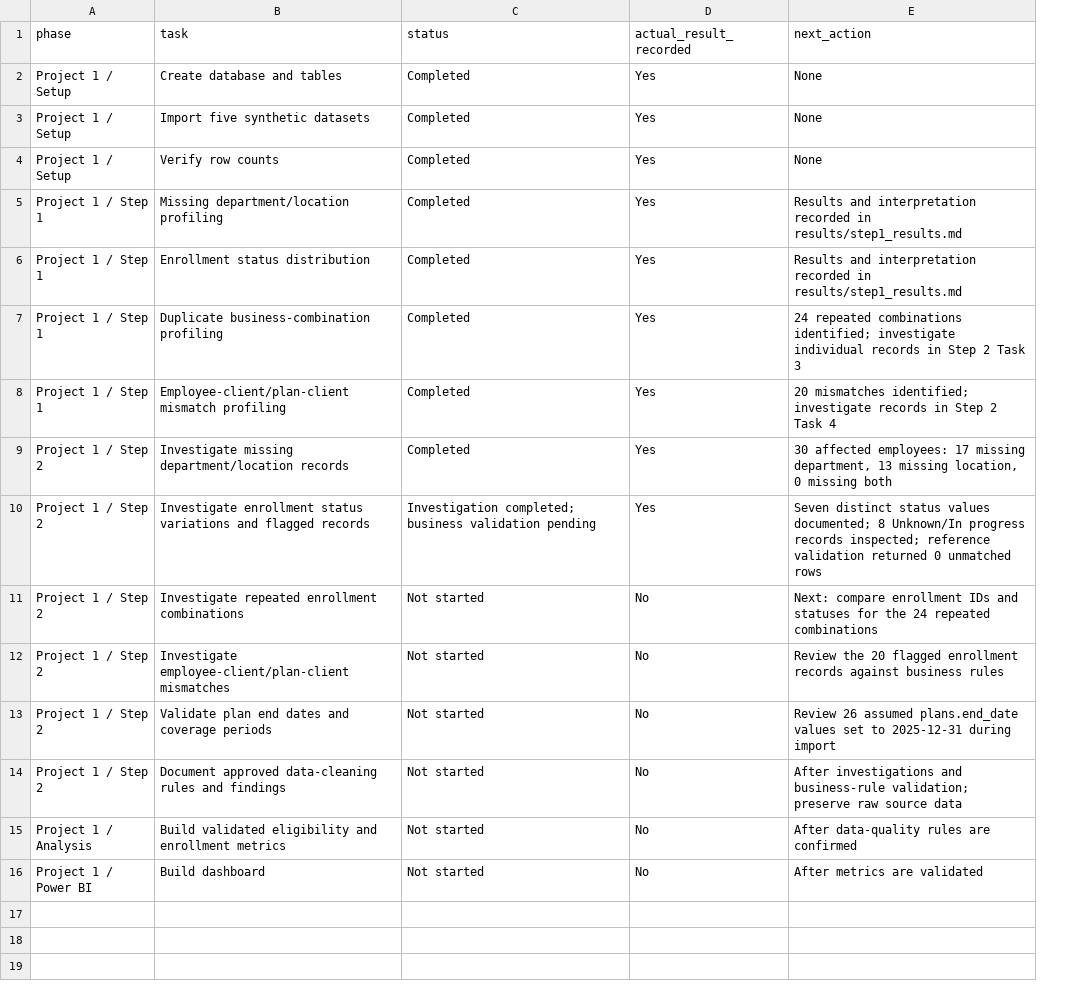
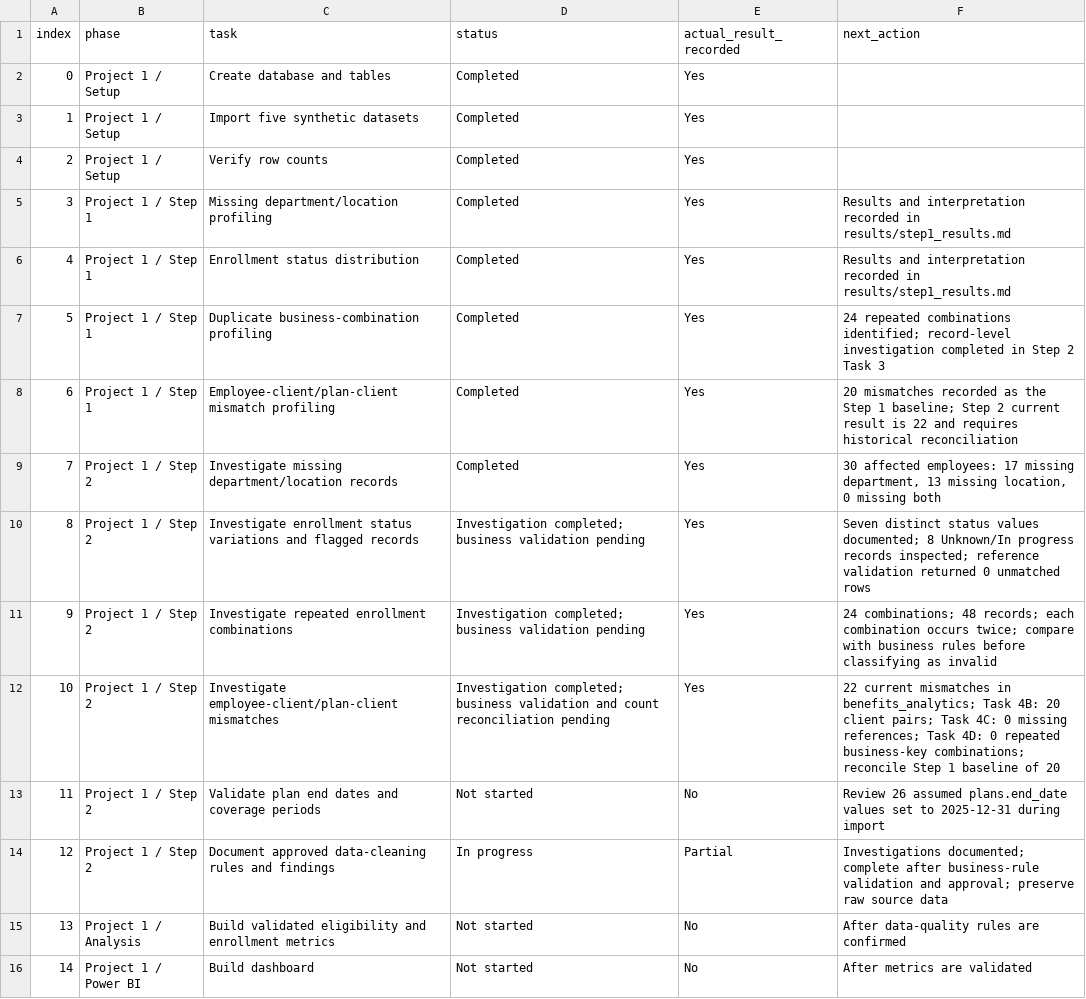
Before and after one commit to BadalChauhan15/Data-Analyst-Portfolio, a CSV file: docs/progress_tracker.csv, drawn as a sheet; addresses are those after the commit; the diff names each change by its address in the sheet, - before the commit and + after, or states it on an @@ line.

Commit message:
Completed Step 2 investigations and updated progress

```diff
--- a/docs/progress_tracker.csv
+++ b/docs/progress_tracker.csv
+column A (index), rows 2-16: 0 | 1 | 2 | 3 | 4 | 5 | 6 | 7 | 8 | 9 | 10 | 11 | 12 | 13 | 14
-F2:F4 (next_action): None
+F2:F4 (next_action): (empty)
-F7 (next_action): …combinations identified; investigate individual records in Step…
+F7 (next_action): …combinations identified; record-level investigation completed in Step…
-F8 (next_action): 20 mismatches identified; investigate records in Step 2 Task 4
+F8 (next_action): 20 mismatches recorded as the Step 1 baseline; Step 2 current result is 22 and requires historical reconciliation
-D11 (status): Not started
+D11 (status): Investigation completed; business validation pending
-E11:E12 (actual_result_recorded): No
+E11:E12 (actual_result_recorded): Yes
-F11 (next_action): Next: compare enrollment IDs and statuses for the 24 repeated combinations
+F11 (next_action): 24 combinations; 48 records; each combination occurs twice; compare with business rules before classifying as invalid
-D12 (status): Not started
+D12 (status): Investigation completed; business validation and count reconciliation pending
-F12 (next_action): Review the 20 flagged enrollment records against business rules
+F12 (next_action): 22 current mismatches in benefits_analytics; Task 4B: 20 client pairs; Task 4C: 0 missing references; Task 4D: 0 repeated business-key combinations; reconcile Step 1 baseline of 20
-D14 (status): Not started
+D14 (status): In progress
-E14 (actual_result_recorded): No
+E14 (actual_result_recorded): Partial
-F14 (next_action): After investigations and business-rule validation; preserve raw…
+F14 (next_action): Investigations documented; complete after business-rule validation and approval; preserve raw…
```
Also changed, not shown: 3 other files.
